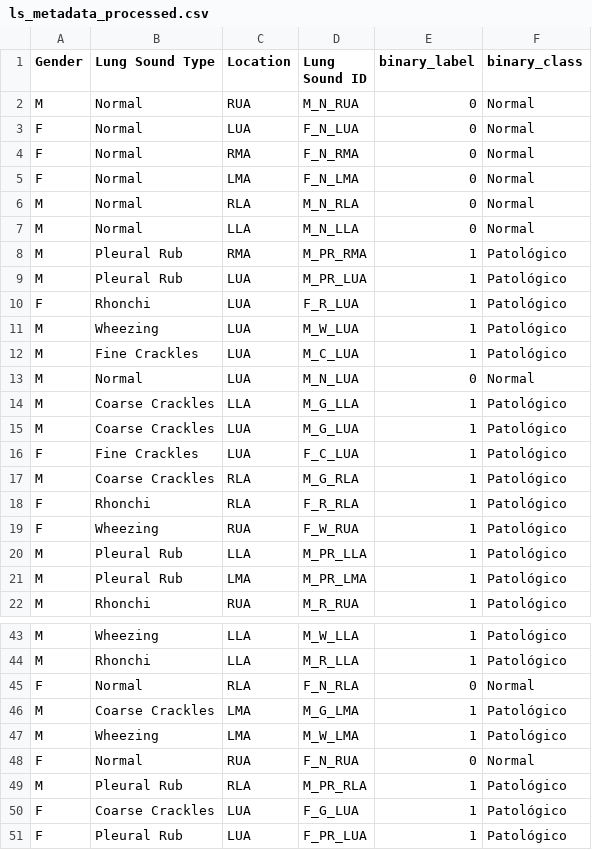
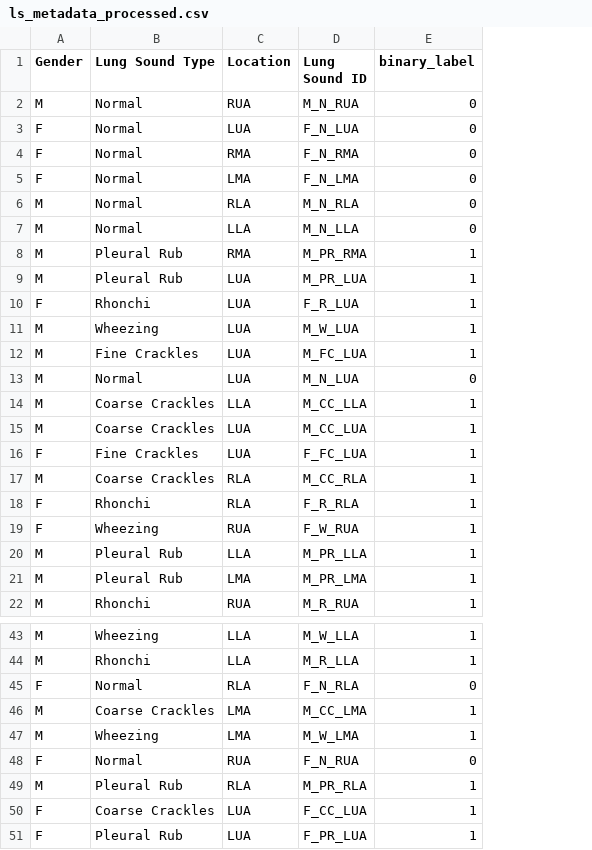
Before and after one commit to Constanzafl/tesis_analisis_de_sonidos_cardiacos_pulmonares, a CSV file: outputs/ls_metadata_processed.csv, drawn as a sheet; only a part is shown, gaps mark what is left out; the diff covers the shown part only; the diff names each change by its address in the sheet, - before the commit and + after, or states it on an @@ line.

```diff
--- a/outputs/ls_metadata_processed.csv
+++ b/outputs/ls_metadata_processed.csv
-column F (binary_class), rows 2-22: Normal | Normal | Normal | Normal | Normal | Normal | Patológico | Patológico | Patológico | Patológico | Patológico | Normal | Patológico | Patológico | Patológico | Patológico | Patológico | Patológico | Patológico | Patológico | Patológico; rows 43-51: Patológico | Patológico | Normal | Patológico | Patológico | Normal | Patológico | Patológico | Patológico
-D12 (Lung Sound ID): M_C_LUA
+D12 (Lung Sound ID): M_FC_LUA
-D14 (Lung Sound ID): M_G_LLA
+D14 (Lung Sound ID): M_CC_LLA
-D15 (Lung Sound ID): M_G_LUA
+D15 (Lung Sound ID): M_CC_LUA
-D16 (Lung Sound ID): F_C_LUA
+D16 (Lung Sound ID): F_FC_LUA
-D17 (Lung Sound ID): M_G_RLA
+D17 (Lung Sound ID): M_CC_RLA
-D46 (Lung Sound ID): M_G_LMA
+D46 (Lung Sound ID): M_CC_LMA
-D50 (Lung Sound ID): F_G_LUA
+D50 (Lung Sound ID): F_CC_LUA
```
Also changed, not shown: 7 edited cells elsewhere in this file, outputs/hs_features.csv, outputs/hs_metadata_processed.csv, 4 other files.
